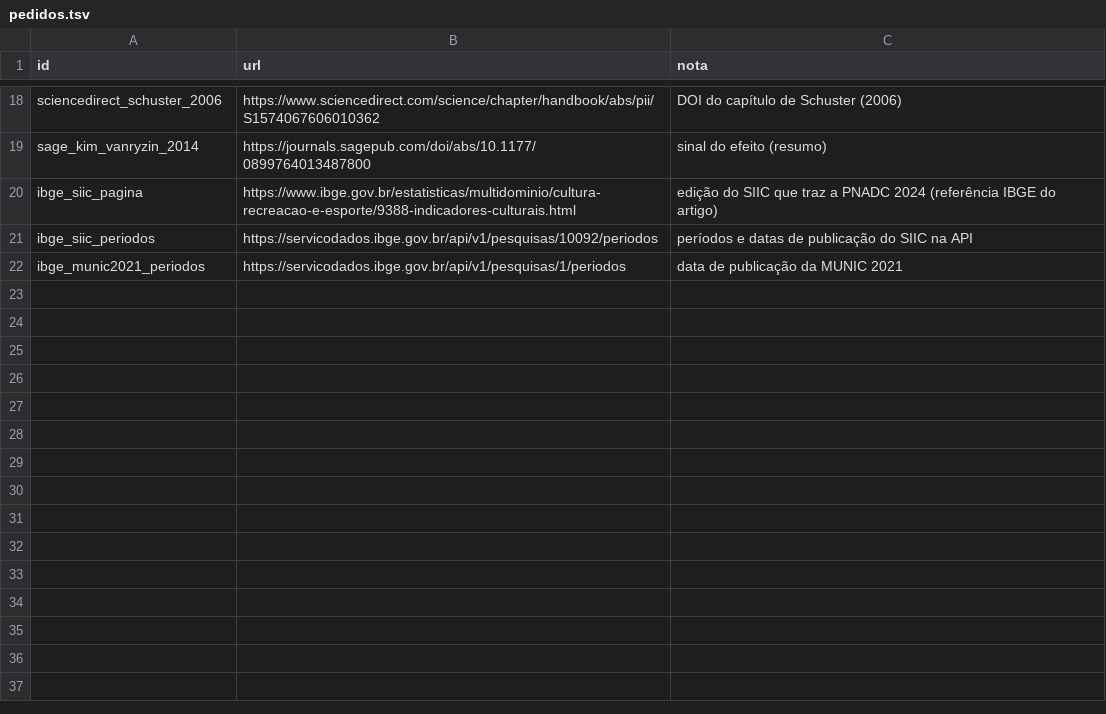
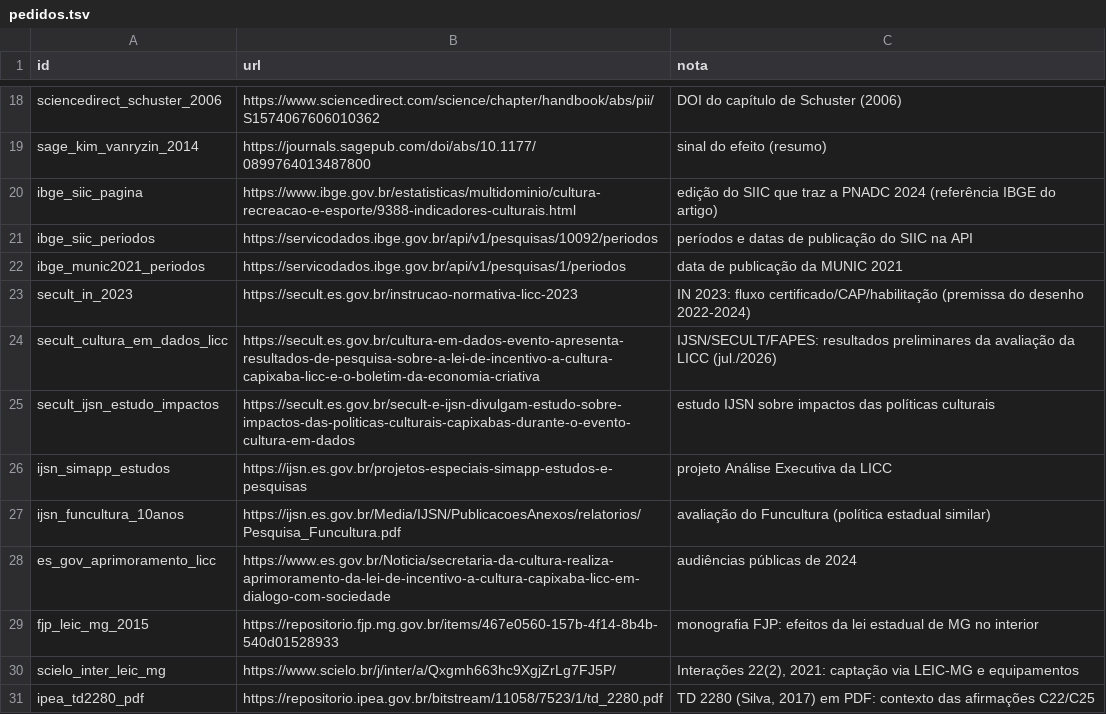
Before and after one commit to fcarva/aval-pol, a TSV file: dados/fontes_web/pedidos.tsv, drawn as a sheet; only a part is shown, gaps mark what is left out; the diff names each change by its address in the sheet, - before the commit and + after, or states it on an @@ line.

```diff
--- a/dados/fontes_web/pedidos.tsv
+++ b/dados/fontes_web/pedidos.tsv
+row 23: secult_in_2023 | https://secult.es.gov.br/instrucao-normativa-licc-2023 | IN 2023: fluxo certificado/CAP/habilitação (premissa do desenho 2022-2024)
+row 24: secult_cultura_em_dados_licc | https://secult.es.gov.br/cultura-em-dados-evento-apresenta-resultados-de-pesquisa-sobre-a-lei-de-incentivo-a-cultura-capixaba-licc-e-o-boletim-da-economia-criativa | IJSN/SECULT/FAPES: resultados preliminares da avaliação da LICC (jul./2026)
+row 25: secult_ijsn_estudo_impactos | https://secult.es.gov.br/secult-e-ijsn-divulgam-estudo-sobre-impactos-das-politicas-culturais-capixabas-durante-o-evento-cultura-em-dados | estudo IJSN sobre impactos das políticas culturais
+row 26: ijsn_simapp_estudos | https://ijsn.es.gov.br/projetos-especiais-simapp-estudos-e-pesquisas | projeto Análise Executiva da LICC
+row 27: ijsn_funcultura_10anos | https://ijsn.es.gov.br/Media/IJSN/PublicacoesAnexos/relatorios/Pesquisa_Funcultura.pdf | avaliação do Funcultura (política estadual similar)
+row 28: es_gov_aprimoramento_licc | https://www.es.gov.br/Noticia/secretaria-da-cultura-realiza-aprimoramento-da-lei-de-incentivo-a-cultura-capixaba-licc-em-dialogo-com-sociedade | audiências públicas de 2024
+row 29: fjp_leic_mg_2015 | https://repositorio.fjp.mg.gov.br/items/467e0560-157b-4f14-8b4b-540d01528933 | monografia FJP: efeitos da lei estadual de MG no interior
+row 30: scielo_inter_leic_mg | https://www.scielo.br/j/inter/a/Qxgmh663hc9XgjZrLg7FJ5P/ | Interações 22(2), 2021: captação via LEIC-MG e equipamentos
+row 31: ipea_td2280_pdf | https://repositorio.ipea.gov.br/bitstream/11058/7523/1/td_2280.pdf | TD 2280 (Silva, 2017) em PDF: contexto das afirmações C22/C25
```
Also changed, not shown: dados/fontes_web/buscas.tsv, 17 other files.
